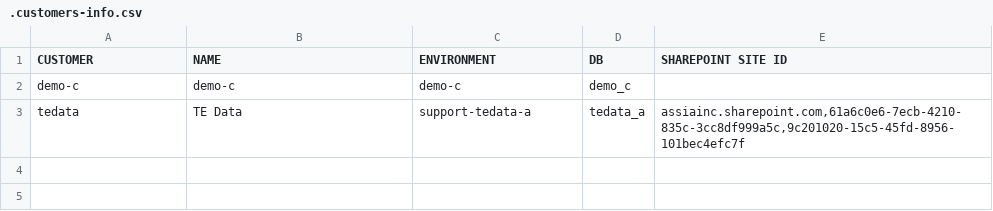
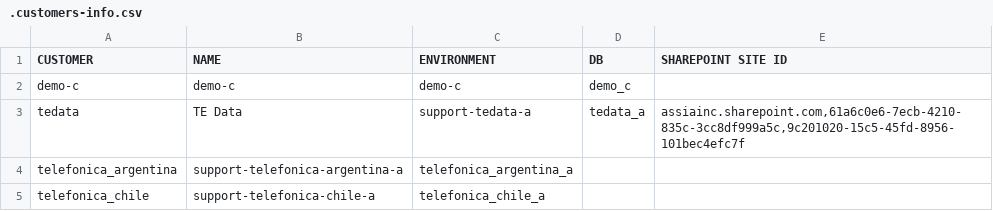
Before and after one commit to pabgan/my-dot-files, a CSV file: Documentos/Releases/.customers-info.csv (was Trabajo/Releases/.customers-info.csv), drawn as a sheet; the diff names each change by its address in the sheet, - before the commit and + after, or states it on an @@ line.

Commit message:
Adjust paths to new directory structure. Work documents are now under ~/Documents, and personal documents will be accesed through Nextcloud webdav.

```diff
--- a/Trabajo/Releases/.customers-info.csv
+++ b/Documentos/Releases/.customers-info.csv
+row 4: telefonica_argentina | support-telefonica-argentina-a | telefonica_argentina_a
+row 5: telefonica_chile | support-telefonica-chile-a | telefonica_chile_a
```
